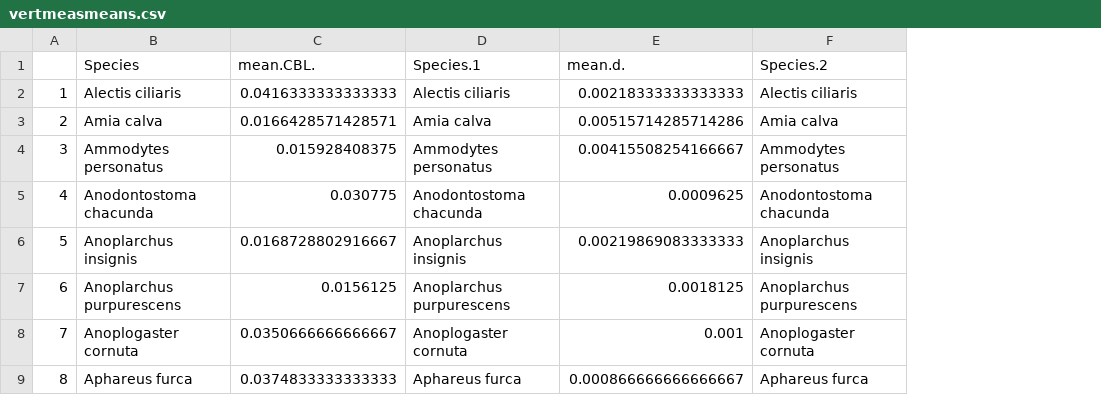
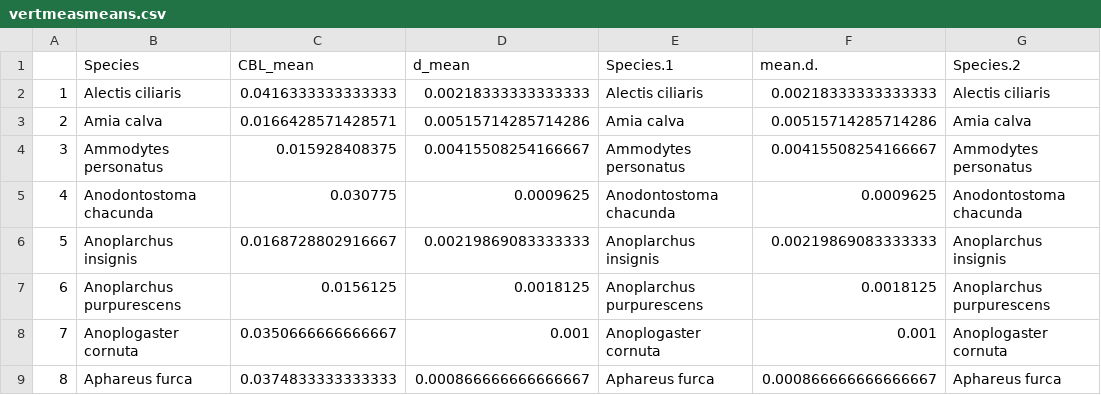
Before and after one commit to tytell/BaxterVertEvol, a CSV file: vertmeasmeans.csv, drawn as a sheet; only a part is shown; the diff names each change by its address in the sheet, - before the commit and + after, or states it on an @@ line.

Commit message:
Save out vertmeasmeans_fishbase as Excel and also make exploratory plots with the columns in that table

```diff
--- a/vertmeasmeans.csv
+++ b/vertmeasmeans.csv
+column D (d_mean), rows 2-9: 0.00218333333333333 | 0.00515714285714286 | 0.00415508254166667 | 0.0009625 | 0.00219869083333333 | 0.0018125 | 0.001 | 0.000866666666666667
-C1: mean.CBL.
+C1: CBL_mean
```
Also changed, not shown: 2 other files.
